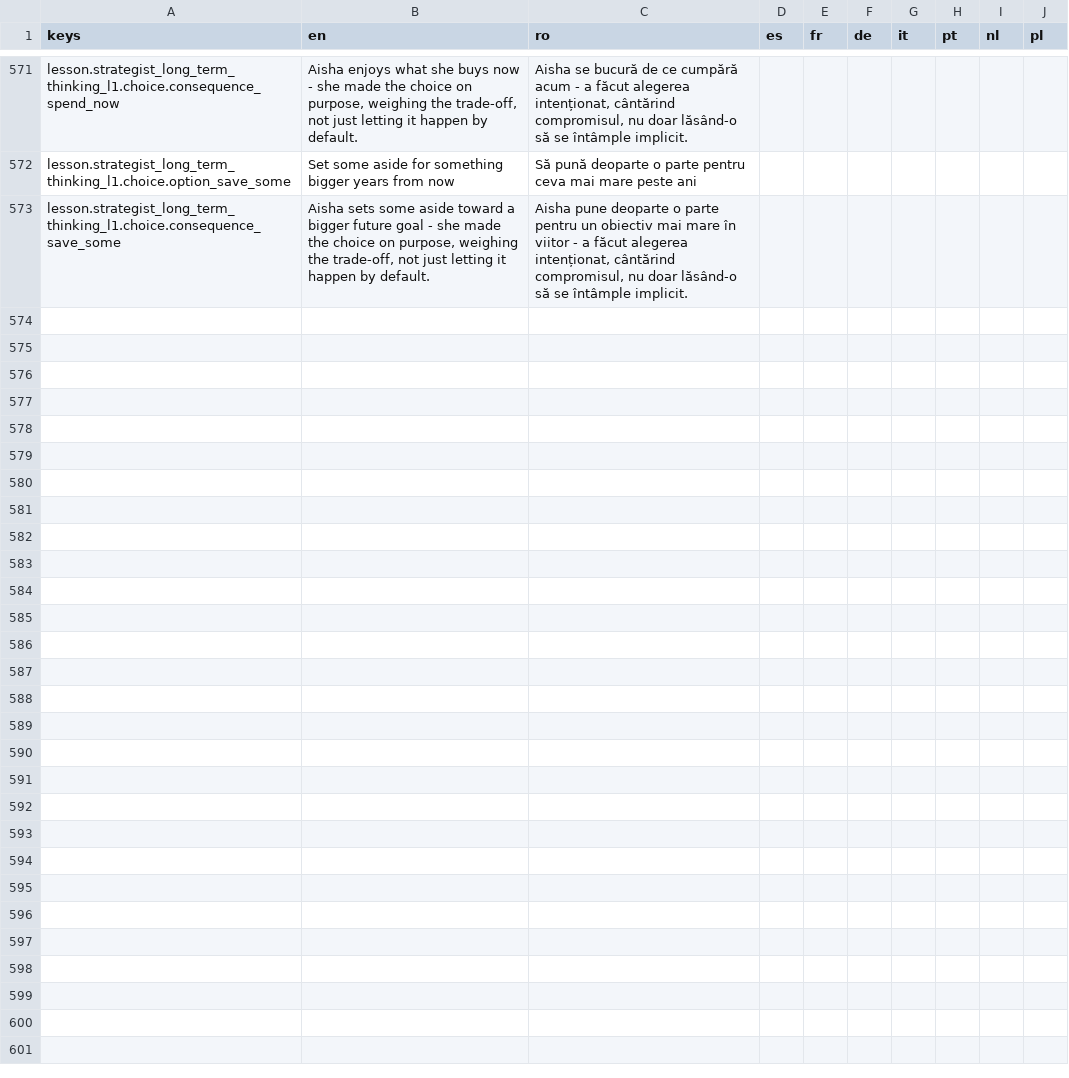
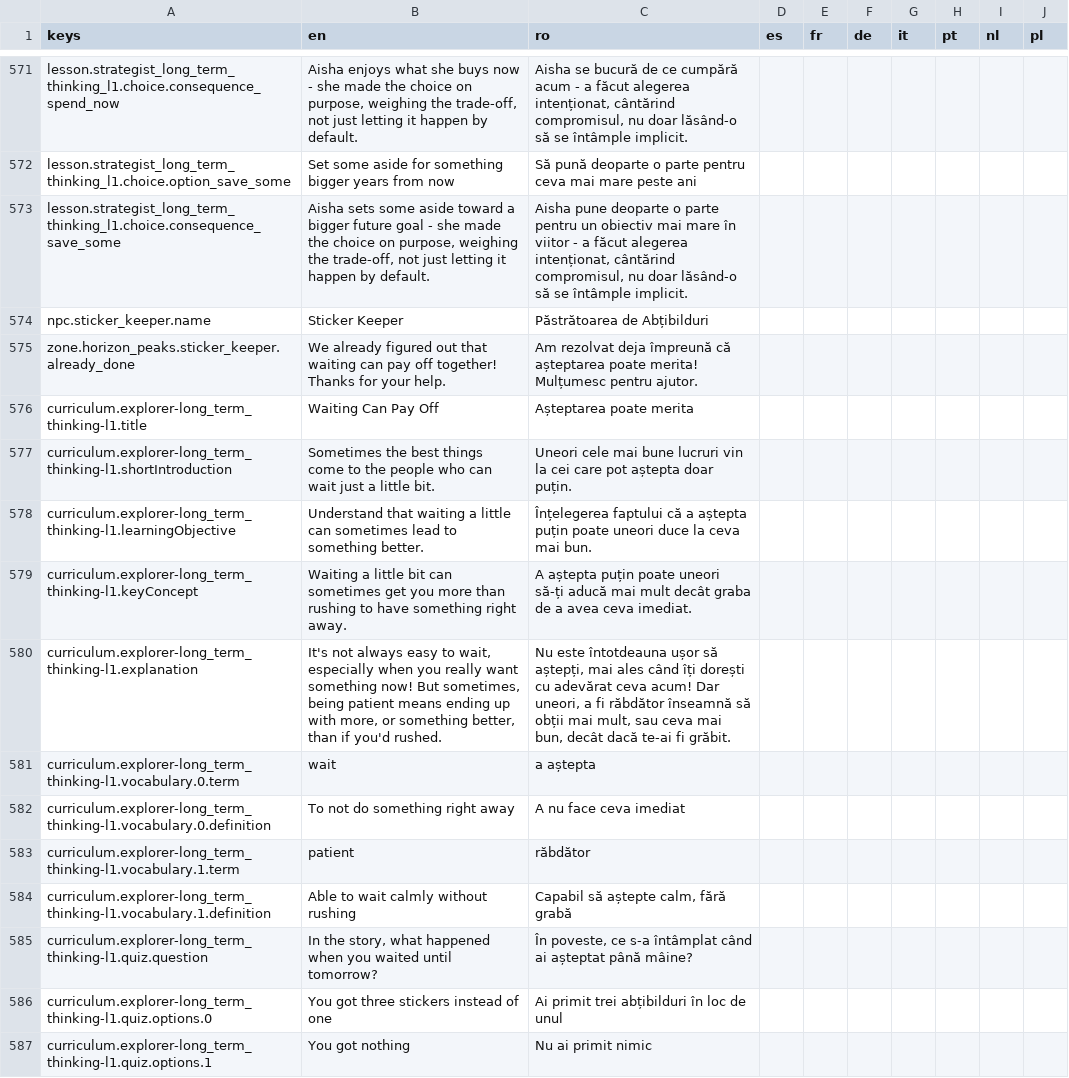
Before and after one commit to laviniamoraru28-creator/money-quest, a CSV file: godot/money-quest-game/localization/translations.csv, drawn as a sheet; only a part is shown, gaps mark what is left out; the diff covers the shown part only.

```diff
--- a/godot/money-quest-game/localization/translations.csv
+++ b/godot/money-quest-game/localization/translations.csv
@@ -573 +573,15 @@
 "lesson.strategist_long_term_thinking_l1.choice.consequence_save_some","Aisha sets some aside toward a bigger future goal - she made the choice on purpose, weighing the trade-off, not just letting it happen by default.","Aisha pune deoparte o parte pentru un obiectiv mai mare în viitor - a făcut alegerea intenționat, cântărind compromisul, nu doar lăsând-o să se întâmple implicit.","","","","","","",""
+"npc.sticker_keeper.name","Sticker Keeper","Păstrătoarea de Abțibilduri","","","","","","",""
+"zone.horizon_peaks.sticker_keeper.already_done","We already figured out that waiting can pay off together! Thanks for your help.","Am rezolvat deja împreună că așteptarea poate merita! Mulțumesc pentru ajutor.","","","","","","",""
+"curriculum.explorer-long_term_thinking-l1.title","Waiting Can Pay Off","Așteptarea poate merita","","","","","","",""
+"curriculum.explorer-long_term_thinking-l1.shortIntroduction","Sometimes the best things come to the people who can wait just a little bit.","Uneori cele mai bune lucruri vin la cei care pot aștepta doar puțin.","","","","","","",""
+"curriculum.explorer-long_term_thinking-l1.learningObjective","Understand that waiting a little can sometimes lead to something better.","Înțelegerea faptului că a aștepta puțin poate uneori duce la ceva mai bun.","","","","","","",""
+"curriculum.explorer-long_term_thinking-l1.keyConcept","Waiting a little bit can sometimes get you more than rushing to have something right away.","A aștepta puțin poate uneori să-ți aducă mai mult decât graba de a avea ceva imediat.","","","","","","",""
+"curriculum.explorer-long_term_thinking-l1.explanation","It's not always easy to wait, especially when you really want something now! But sometimes, being patient means ending up with more, or something better, than if you'd rushed.","Nu este întotdeauna ușor să aștepți, mai ales când îți dorești cu adevărat ceva acum! Dar uneori, a fi răbdător înseamnă să obții mai mult, sau ceva mai bun, decât dacă te-ai fi grăbit.","","","","","","",""
+"curriculum.explorer-long_term_thinking-l1.vocabulary.0.term","wait","a aștepta","","","","","","",""
+"curriculum.explorer-long_term_thinking-l1.vocabulary.0.definition","To not do something right away","A nu face ceva imediat","","","","","","",""
+"curriculum.explorer-long_term_thinking-l1.vocabulary.1.term","patient","răbdător","","","","","","",""
+"curriculum.explorer-long_term_thinking-l1.vocabulary.1.definition","Able to wait calmly without rushing","Capabil să aștepte calm, fără grabă","","","","","","",""
+"curriculum.explorer-long_term_thinking-l1.quiz.question","In the story, what happened when you waited until tomorrow?","În poveste, ce s-a întâmplat când ai așteptat până mâine?","","","","","","",""
+"curriculum.explorer-long_term_thinking-l1.quiz.options.0","You got three stickers instead of one","Ai primit trei abțibilduri în loc de unul","","","","","","",""
+"curriculum.explorer-long_term_thinking-l1.quiz.options.1","You got nothing","Nu ai primit nimic","","","","","","",""
```
Also changed, not shown: 13 added rows elsewhere in this file, 7 other files.
